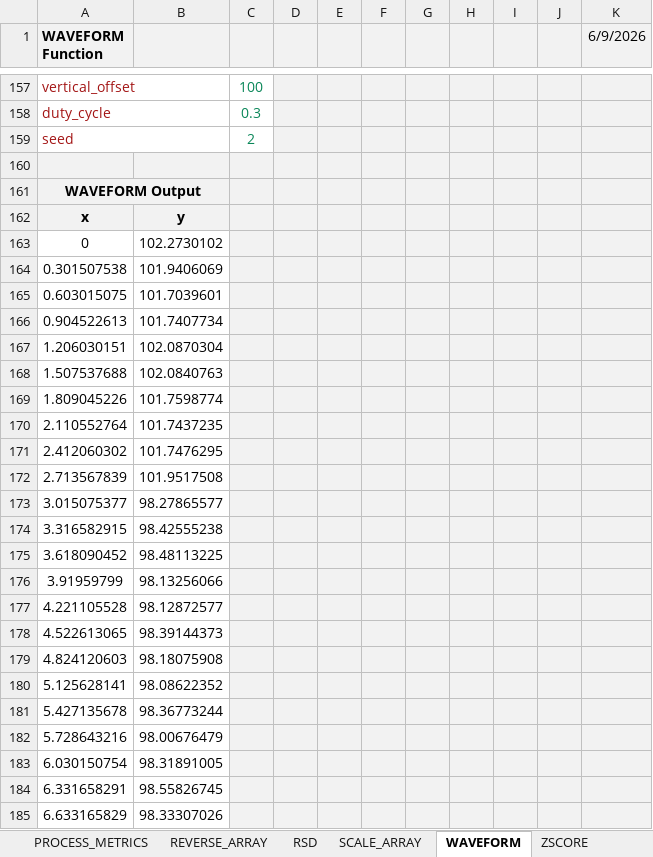
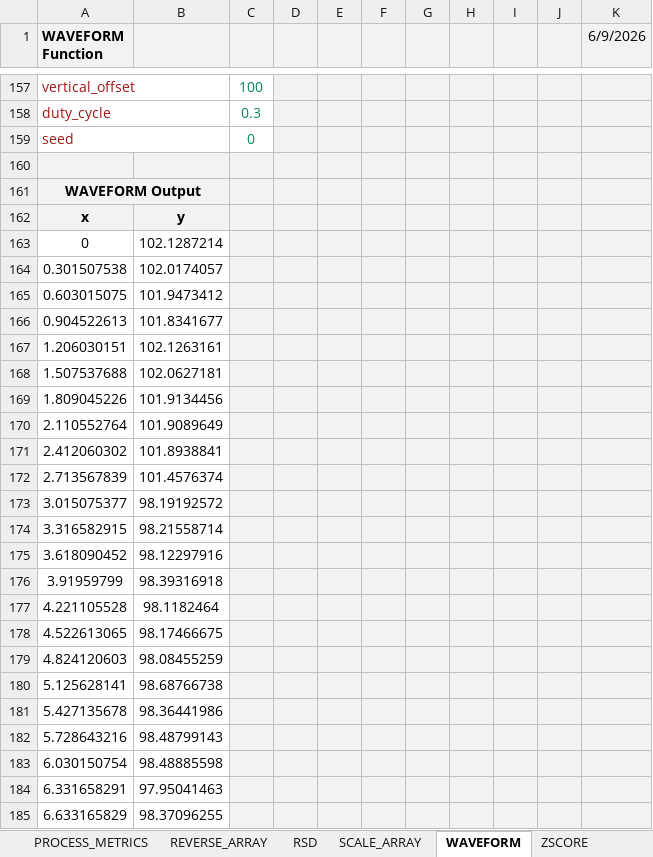
Before and after one commit to NotEntirelyUnlikely/LAMBDA, an Excel workbook: LAMBDAs.xlsx, sheet WAVEFORM, drawn as a sheet; only a part is shown, gaps mark what is left out; values as stored, in another font and other column widths than the file's, no borders; charts and pictures not drawn; the diff covers the shown part only; the diff names each change by its address in the sheet, - before the commit and + after, or states it on an @@ line.

Commit message:
Updated WAVEFORM

```diff
--- a/LAMBDAs.xlsx (sheet WAVEFORM)
+++ b/LAMBDAs.xlsx (sheet WAVEFORM)
-C159: 2
+C159: 0
-B163: 102.2730102
+B163: 102.1287214
-B164: 101.9406069
+B164: 102.0174057
-B165: 101.7039601
+B165: 101.9473412
-B166: 101.7407734
+B166: 101.8341677
-B167: 102.0870304
+B167: 102.1263161
-B168: 102.0840763
+B168: 102.0627181
-B169: 101.7598774
+B169: 101.9134456
-B170: 101.7437235
+B170: 101.9089649
-B171: 101.7476295
+B171: 101.8938841
-B172: 101.9517508
+B172: 101.4576374
-B173: 98.27865577
+B173: 98.19192572
-B174: 98.42555238
+B174: 98.21558714
-B175: 98.48113225
+B175: 98.12297916
-B176: 98.13256066
+B176: 98.39316918
-B177: 98.12872577
+B177: 98.1182464
-B178: 98.39144373
+B178: 98.17466675
-B179: 98.18075908
+B179: 98.08455259
-B180: 98.08622352
+B180: 98.68766738
-B181: 98.36773244
+B181: 98.36441986
-B182: 98.00676479
+B182: 98.48799143
-B183: 98.31891005
+B183: 98.48885598
-B184: 98.55826745
+B184: 97.95041463
-B185: 98.33307026
+B185: 98.37096255
```
Also changed, not shown: 177 edited cells elsewhere in this sheet, sheet To Do, sheet DILUTION_EQUATION, sheet EXTRACTION_EFFICIENCY, charts or pictures.
